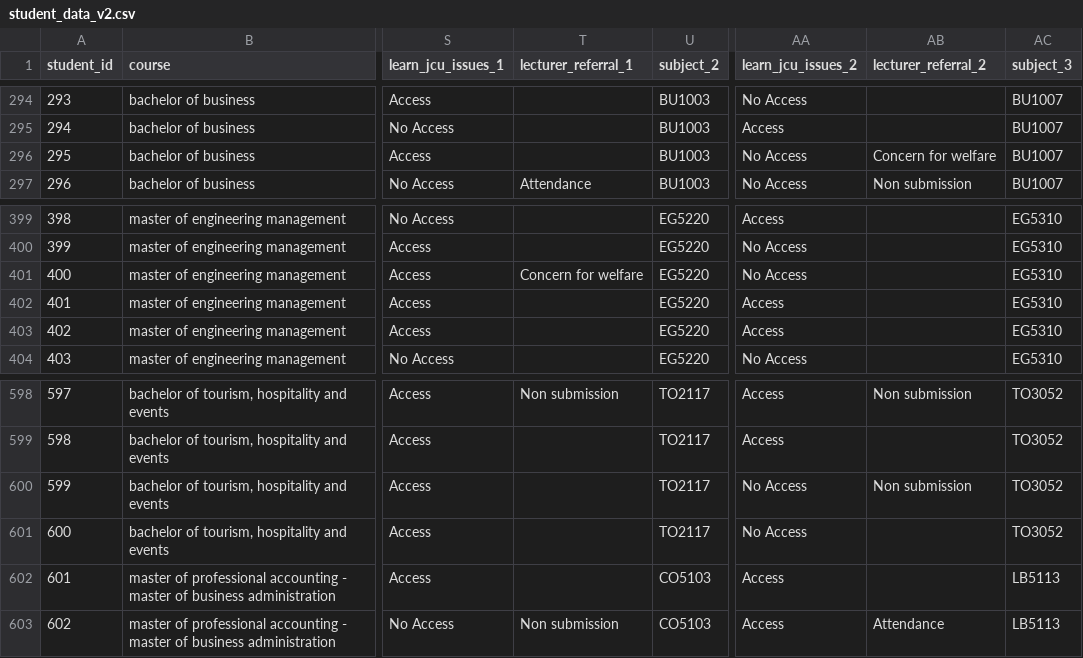
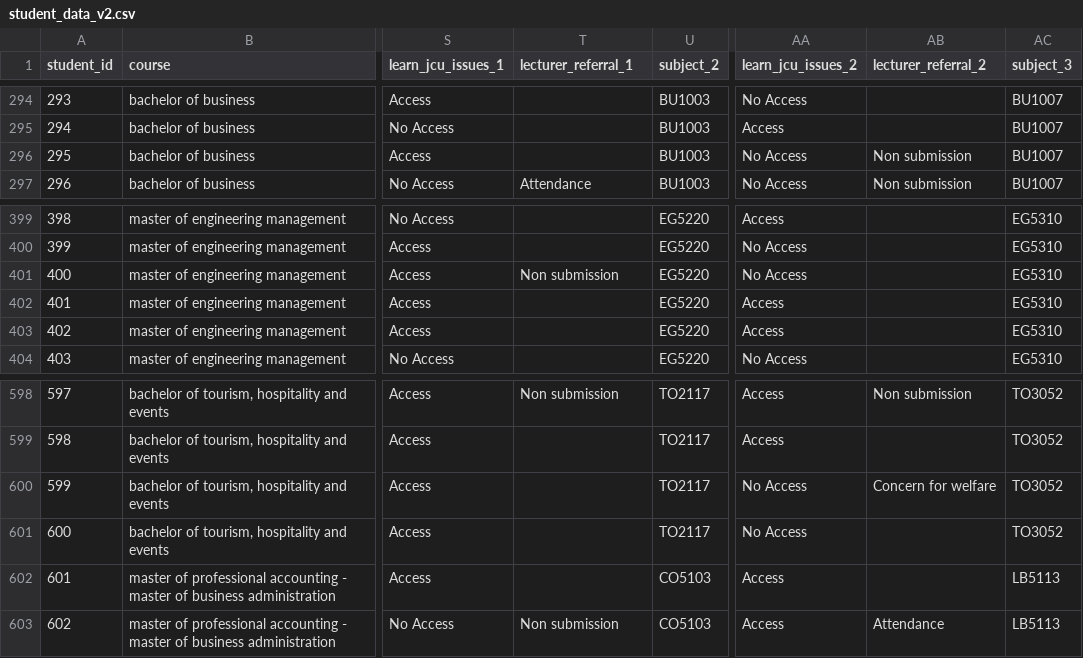
Before and after one commit to fahim-mle/internship_success_analytics, a CSV file: data/cleaned_data/student_data_v2.csv, drawn as a sheet; only a part is shown, gaps mark what is left out; the diff covers the shown part only; the diff names each change by its address in the sheet, - before the commit and + after, or states it on an @@ line.

Commit message:
data cleaned for referral and pp_meeting using identified issues

```diff
--- a/data/cleaned_data/student_data_v2.csv
+++ b/data/cleaned_data/student_data_v2.csv
-AB296 (lecturer_referral_2): Concern for welfare
+AB296 (lecturer_referral_2): Non submission
-T401 (lecturer_referral_1): Concern for welfare
+T401 (lecturer_referral_1): Non submission
-AB600 (lecturer_referral_2): Non submission
+AB600 (lecturer_referral_2): Concern for welfare
```
Also changed, not shown: 7 edited cells elsewhere in this file, 6 other files.
